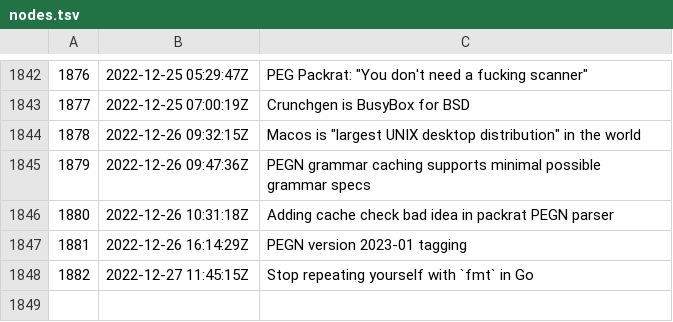
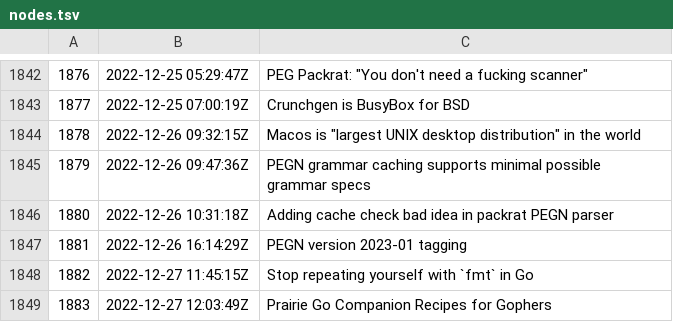
Before and after one commit to rwxrob/zet, a TSV file: docs/dex/nodes.tsv, drawn as a sheet; only a part is shown, gaps mark what is left out.

Commit message:
"Prairie Go Companion" Recipes for Gophers

```diff
--- a/docs/dex/nodes.tsv
+++ b/docs/dex/nodes.tsv
@@ -1848 +1848,2 @@
 1882	2022-12-27 11:45:15Z	Stop repeating yourself with `fmt` in Go
+1883	2022-12-27 12:03:49Z	"Prairie Go Companion" Recipes for Gophers
```
Also changed, not shown: 3 other files.
